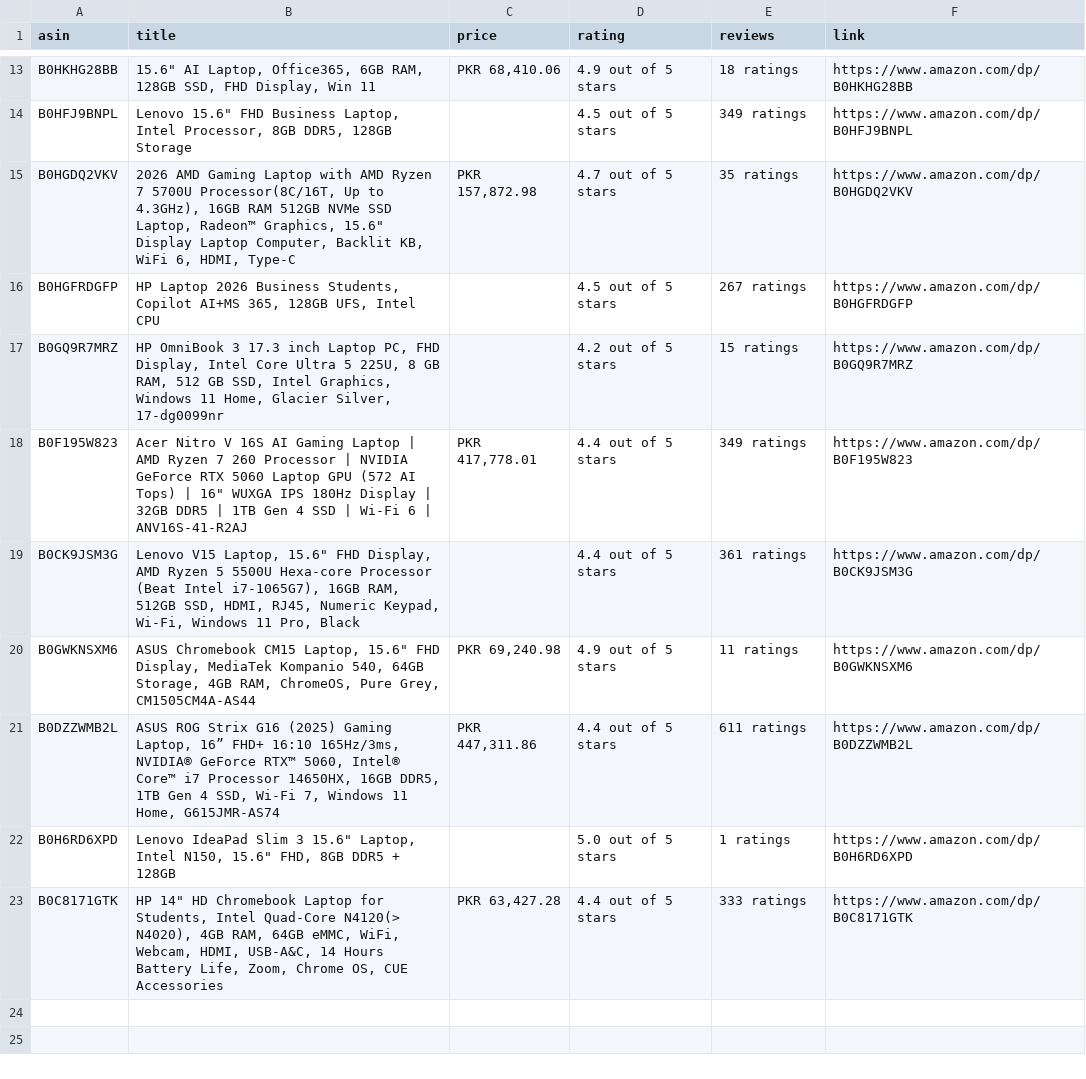
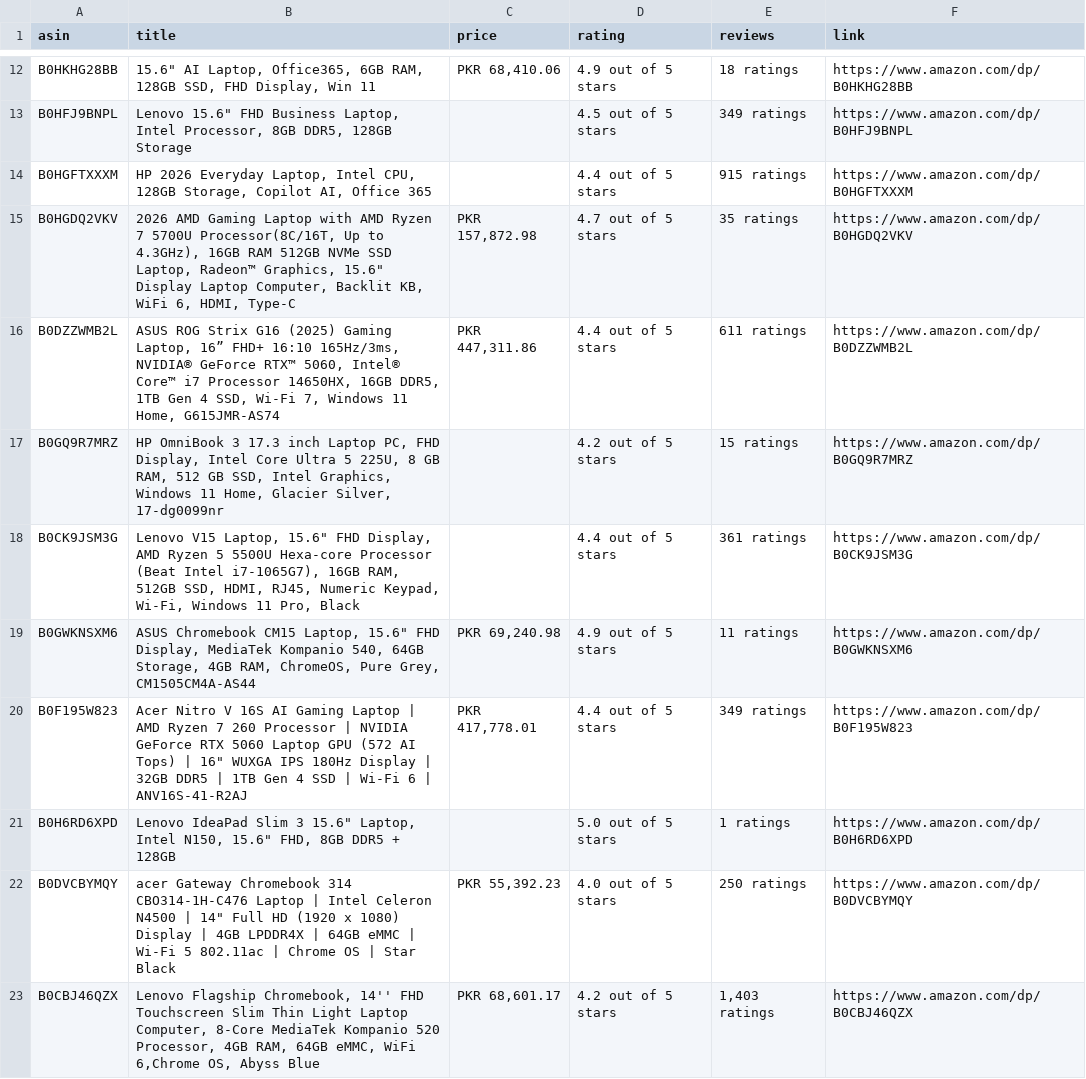
Before and after one commit to TalhaaIqbal/Selenium-Login-Automation, a CSV file: amazon_search_results.csv, drawn as a sheet; only a part is shown, gaps mark what is left out; the diff covers the shown part only.

```diff
--- a/amazon_search_results.csv
+++ b/amazon_search_results.csv
@@ -14,10 +13,11 @@ B0HKHG28BB,"15.6"" AI Laptop, Office365, 6GB RAM, 128GB SSD, FHD Display, Win 11
 B0HFJ9BNPL,"Lenovo 15.6"" FHD Business Laptop, Intel Processor, 8GB DDR5, 128GB Storage",,4.5 out of 5 stars,349 ratings,https://www.amazon.com/dp/B0HFJ9BNPL
+B0HGFTXXXM,"HP 2026 Everyday Laptop, Intel CPU, 128GB Storage, Copilot AI, Office 365",,4.4 out of 5 stars,915 ratings,https://www.amazon.com/dp/B0HGFTXXXM
 B0HGDQ2VKV,"2026 AMD Gaming Laptop with AMD Ryzen 7 5700U Processor(8C/16T, Up to 4.3GHz), 16GB RAM 512GB NVMe SSD Laptop, Radeon™ Graphics, 15.6"" Display Laptop Computer, Backlit KB, WiFi 6, HDMI, Type-C","PKR 157,872.98",4.7 out of 5 stars,35 ratings,https://www.amazon.com/dp/B0HGDQ2VKV
-B0HGFRDGFP,"HP Laptop 2026 Business Students, Copilot AI+MS 365, 128GB UFS, Intel CPU",,4.5 out of 5 stars,267 ratings,https://www.amazon.com/dp/B0HGFRDGFP
+B0DZZWMB2L,"ASUS ROG Strix G16 (2025) Gaming Laptop, 16” FHD+ 16:10 165Hz/3ms, NVIDIA® GeForce RTX™ 5060, Intel® Core™ i7 Processor 14650HX, 16GB DDR5, 1TB Gen 4 SSD, Wi-Fi 7, Windows 11 Home, G615JMR-AS74","PKR 447,311.86",4.4 out of 5 stars,611 ratings,https://www.amazon.com/dp/B0DZZWMB2L
 B0GQ9R7MRZ,"HP OmniBook 3 17.3 inch Laptop PC, FHD Display, Intel Core Ultra 5 225U, 8 GB RAM, 512 GB SSD, Intel Graphics, Windows 11 Home, Glacier Silver, 17-dg0099nr",,4.2 out of 5 stars,15 ratings,https://www.amazon.com/dp/B0GQ9R7MRZ
-B0F195W823,"Acer Nitro V 16S AI Gaming Laptop | AMD Ryzen 7 260 Processor | NVIDIA GeForce RTX 5060 Laptop GPU (572 AI Tops) | 16"" WUXGA IPS 180Hz Display | 32GB DDR5 | 1TB Gen 4 SSD | Wi-Fi 6 | ANV16S-41-R2AJ","PKR 417,778.01",4.4 out of 5 stars,349 ratings,https://www.amazon.com/dp/B0F195W823
 B0CK9JSM3G,"Lenovo V15 Laptop, 15.6"" FHD Display, AMD Ryzen 5 5500U Hexa-core Processor (Beat Intel i7-1065G7), 16GB RAM, 512GB SSD, HDMI, RJ45, Numeric Keypad, Wi-Fi, Windows 11 Pro, Black",,4.4 out of 5 stars,361 ratings,https://www.amazon.com/dp/B0CK9JSM3G
 B0GWKNSXM6,"ASUS Chromebook CM15 Laptop, 15.6"" FHD Display, MediaTek Kompanio 540, 64GB Storage, 4GB RAM, ChromeOS, Pure Grey, CM1505CM4A-AS44","PKR 69,240.98",4.9 out of 5 stars,11 ratings,https://www.amazon.com/dp/B0GWKNSXM6
-B0DZZWMB2L,"ASUS ROG Strix G16 (2025) Gaming Laptop, 16” FHD+ 16:10 165Hz/3ms, NVIDIA® GeForce RTX™ 5060, Intel® Core™ i7 Processor 14650HX, 16GB DDR5, 1TB Gen 4 SSD, Wi-Fi 7, Windows 11 Home, G615JMR-AS74","PKR 447,311.86",4.4 out of 5 stars,611 ratings,https://www.amazon.com/dp/B0DZZWMB2L
+B0F195W823,"Acer Nitro V 16S AI Gaming Laptop | AMD Ryzen 7 260 Processor | NVIDIA GeForce RTX 5060 Laptop GPU (572 AI Tops) | 16"" WUXGA IPS 180Hz Display | 32GB DDR5 | 1TB Gen 4 SSD | Wi-Fi 6 | ANV16S-41-R2AJ","PKR 417,778.01",4.4 out of 5 stars,349 ratings,https://www.amazon.com/dp/B0F195W823
 B0H6RD6XPD,"Lenovo IdeaPad Slim 3 15.6"" Laptop, Intel N150, 15.6"" FHD, 8GB DDR5 + 128GB",,5.0 out of 5 stars,1 ratings,https://www.amazon.com/dp/B0H6RD6XPD
-B0C8171GTK,"HP 14"" HD Chromebook Laptop for Students, Intel Quad-Core N4120(> N4020), 4GB RAM, 64GB eMMC, WiFi, Webcam, HDMI, USB-A&C, 14 Hours Battery Life, Zoom, Chrome OS, CUE Accessories","PKR 63,427.28",4.4 out of 5 stars,333 ratings,https://www.amazon.com/dp/B0C8171GTK
+B0DVCBYMQY,"acer Gateway Chromebook 314 CBO314-1H-C476 Laptop | Intel Celeron N4500 | 14"" Full HD (1920 x 1080) Display | 4GB LPDDR4X | 64GB eMMC | Wi-Fi 5 802.11ac | Chrome OS | Star Black","PKR 55,392.23",4.0 out of 5 stars,250 ratings,https://www.amazon.com/dp/B0DVCBYMQY
+B0CBJ46QZX,"Lenovo Flagship Chromebook, 14'' FHD Touchscreen Slim Thin Light Laptop Computer, 8-Core MediaTek Kompanio 520 Processor, 4GB RAM, 64GB eMMC, WiFi 6,Chrome OS, Abyss Blue","PKR 68,601.17",4.2 out of 5 stars,"1,403 ratings",https://www.amazon.com/dp/B0CBJ46QZX
```
Also changed, not shown: 3 added rows, 4 removed rows and 1 moved row elsewhere in this file, 2 other files.
